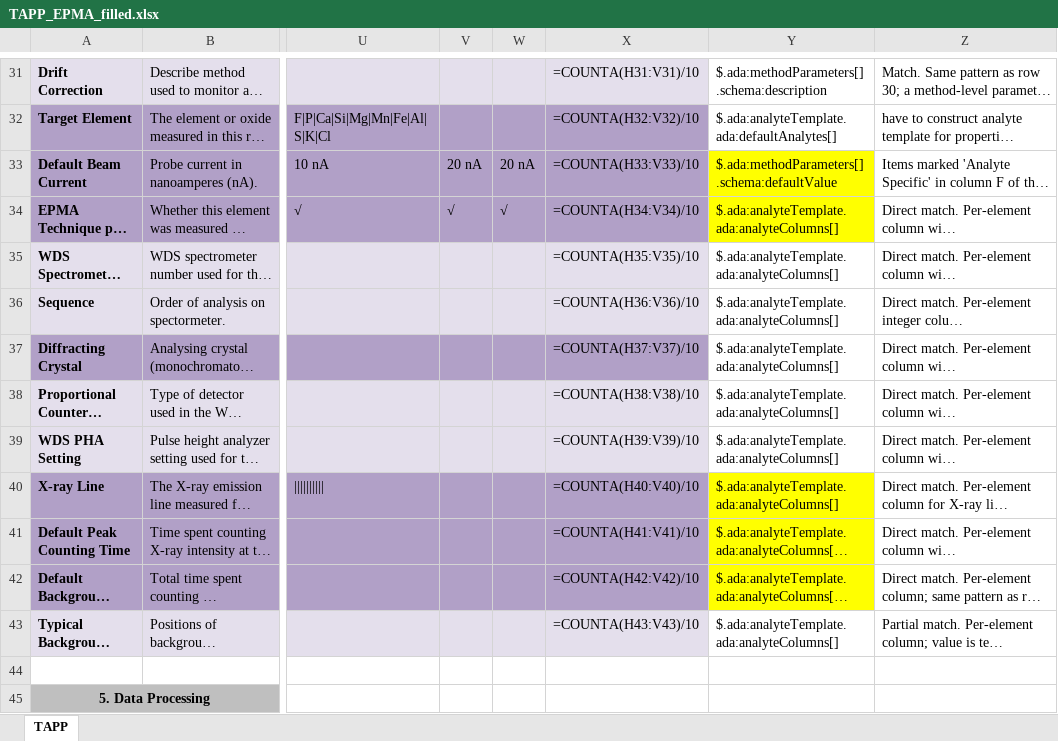
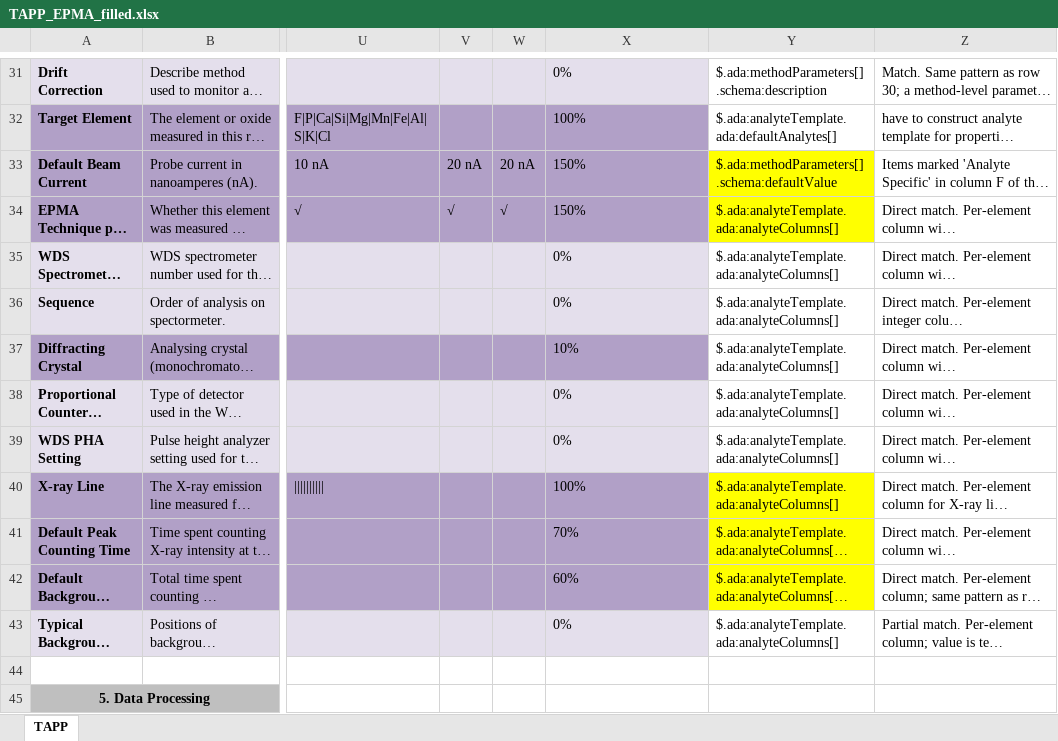
Before and after one commit to amds-ldeo/geochemBuildingBlocks, an Excel workbook: docs/TAPP_EPMA_filled.xlsx, sheet TAPP, drawn as a sheet; only a part is shown, gaps mark what is left out; long unchanged cells end in …; values as stored, in another font and other column widths than the file's, no borders; formulas without a stored value are shown as written; conditional formats not drawn; the diff covers the shown part only; the diff names each change by its address in the sheet, - before the commit and + after, or states it on an @@ line.

```diff
--- a/docs/TAPP_EPMA_filled.xlsx (sheet TAPP)
+++ b/docs/TAPP_EPMA_filled.xlsx (sheet TAPP)
-X31: =COUNTA(H31:V31)/10
+X31: 0%
-X32: =COUNTA(H32:V32)/10
+X32: 100%
-X33: =COUNTA(H33:V33)/10
+X33: 150%
-X34: =COUNTA(H34:V34)/10
+X34: 150%
-X35: =COUNTA(H35:V35)/10
+X35: 0%
-X36: =COUNTA(H36:V36)/10
+X36: 0%
-X37: =COUNTA(H37:V37)/10
+X37: 10%
-X38: =COUNTA(H38:V38)/10
+X38: 0%
-X39: =COUNTA(H39:V39)/10
+X39: 0%
-X40: =COUNTA(H40:V40)/10
+X40: 100%
-X41: =COUNTA(H41:V41)/10
+X41: 70%
-X42: =COUNTA(H42:V42)/10
+X42: 60%
-X43: =COUNTA(H43:V43)/10
+X43: 0%
```
Also changed, not shown: 43 edited cells elsewhere in this sheet.
